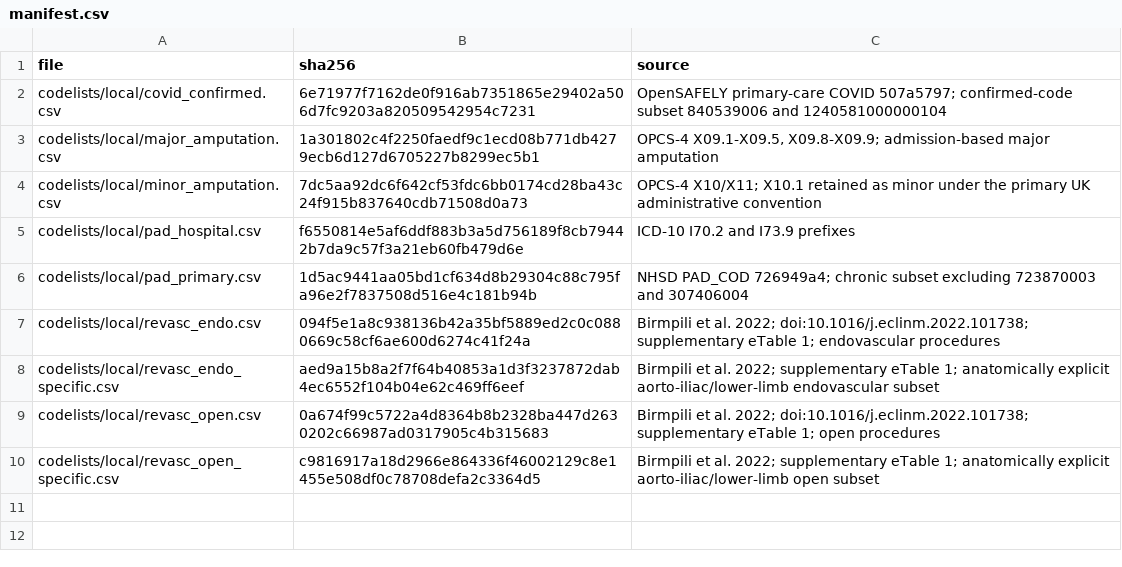
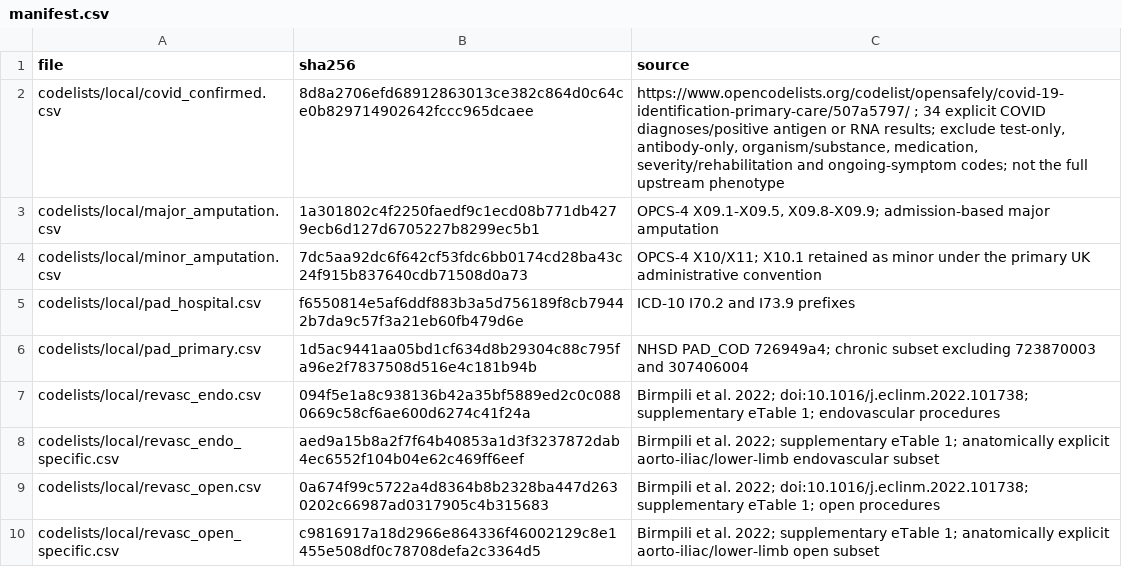
Before and after one commit to opensafely/pad-inequalities, a CSV file: codelists/local/manifest.csv, drawn as a sheet.

Commit message:
Use primary care and hospital recorded COVID without SGSS

```diff
--- a/codelists/local/manifest.csv
+++ b/codelists/local/manifest.csv
@@ -1,3 +1,3 @@
 file,sha256,source
-codelists/local/covid_confirmed.csv,6e71977f7162de0f916ab7351865e29402a506d7fc9203a820509542954c7231,OpenSAFELY primary-care COVID 507a5797; confirmed-code subset 840539006 and 1240581000000104
+codelists/local/covid_confirmed.csv,8d8a2706efd68912863013ce382c864d0c64ce0b829714902642fccc965dcaee,"https://www.opencodelists.org/codelist/opensafely/covid-19-identification-primary-care/507a5797/ ; 34 explicit COVID diagnoses/positive antigen or RNA results; exclude test-only, antibody-only, organism/substance, medication, severity/rehabilitation and ongoing-symptom codes; not the full upstream phenotype"
 codelists/local/major_amputation.csv,1a301802c4f2250faedf9c1ecd08b771db4279ecb6d127d6705227b8299ec5b1,"OPCS-4 X09.1-X09.5, X09.8-X09.9; admission-based major amputation"
```
Also changed, not shown: 12 other files.
